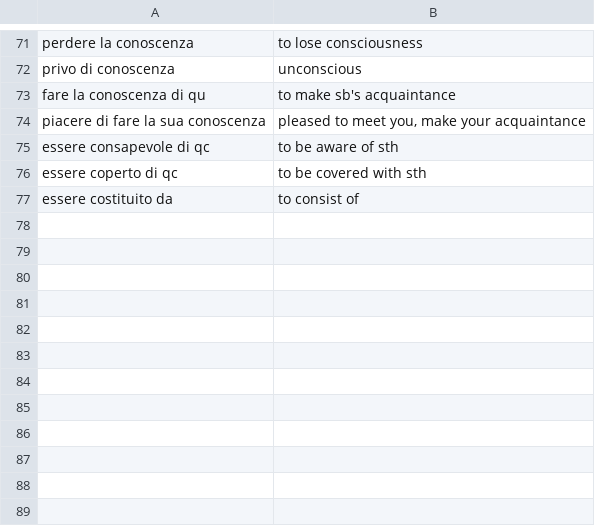
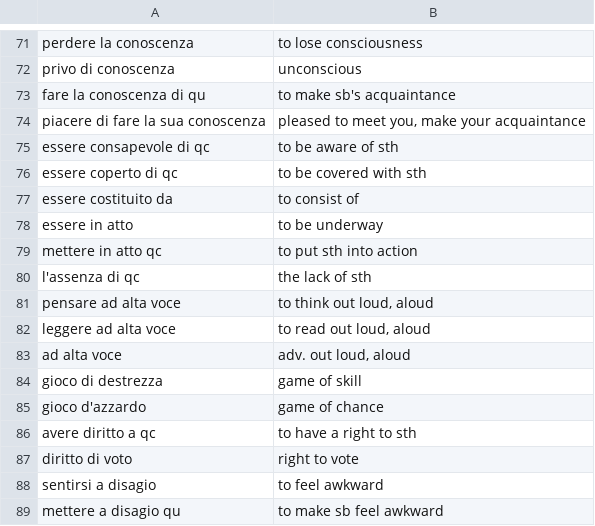
Before and after one commit to devinmiller/italian, a CSV file: flashcards/italian-nouns-usage.csv, drawn as a sheet; only a part is shown, gaps mark what is left out; the diff names each change by its address in the sheet, - before the commit and + after, or states it on an @@ line.

```diff
--- a/flashcards/italian-nouns-usage.csv
+++ b/flashcards/italian-nouns-usage.csv
+row 78: essere in atto | to be underway
+row 79: mettere in atto qc | to put sth into action
+row 80: l'assenza di qc | the lack of sth
+row 81: pensare ad alta voce | to think out loud, aloud
+row 82: leggere ad alta voce | to read out loud, aloud
+row 83: ad alta voce | adv. out loud, aloud
+row 84: gioco di destrezza | game of skill
+row 85: gioco d'azzardo | game of chance
+row 86: avere diritto a qc | to have a right to sth
+row 87: diritto di voto | right to vote
+row 88: sentirsi a disagio | to feel awkward
+row 89: mettere a disagio qu | to make sb feel awkward
```
Also changed, not shown: definitions/zdefinitions.csv, definitions/zexamples.csv, 7 other files.
